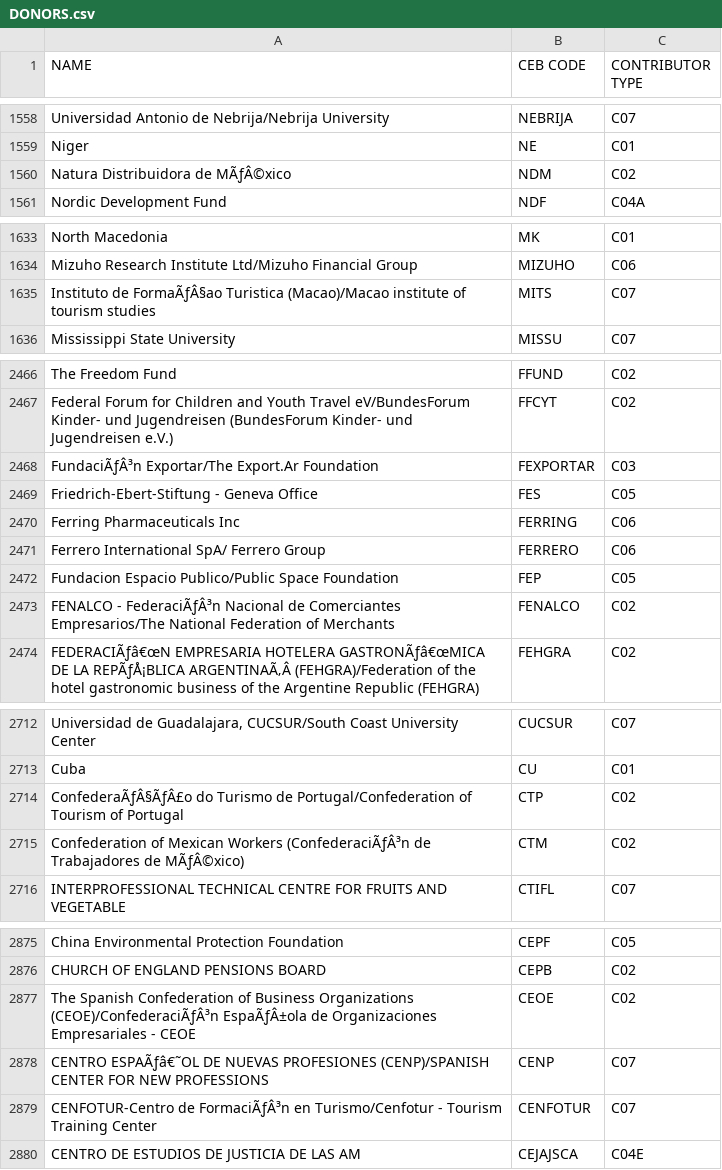
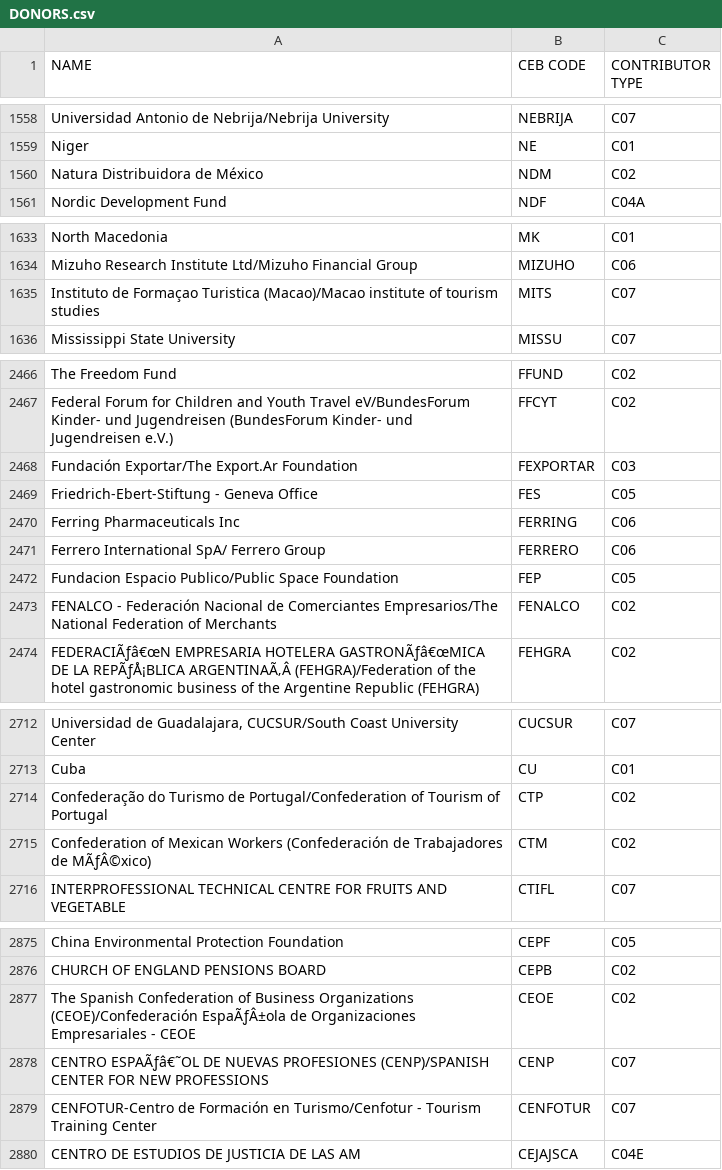
Before and after one commit to CEB-HLCM/FS-Public-Codes, a CSV file: DONORS.csv, drawn as a sheet; only a part is shown, gaps mark what is left out; the diff covers the shown part only; the diff names each change by its address in the sheet, - before the commit and + after, or states it on an @@ line.

```diff
--- a/DONORS.csv
+++ b/DONORS.csv
-A1560 (NAME): Natura Distribuidora de MÃƒÂ©xico
+A1560 (NAME): Natura Distribuidora de México
-A1635 (NAME): Instituto de FormaÃƒÂ§ao Turistica (Macao)/Macao…
+A1635 (NAME): Instituto de Formaçao Turistica (Macao)/Macao…
-A2468 (NAME): FundaciÃƒÂ³n Exportar/The Export.Ar Foundation
+A2468 (NAME): Fundación Exportar/The Export.Ar Foundation
-A2473 (NAME): FENALCO - FederaciÃƒÂ³n Nacional de…
+A2473 (NAME): FENALCO - Federación Nacional de…
-A2714 (NAME): ConfederaÃƒÂ§ÃƒÂ£o do Turismo…
+A2714 (NAME): Confederação do Turismo…
-A2715 (NAME): …Mexican Workers (ConfederaciÃƒÂ³n de Trabajadores…
+A2715 (NAME): …Mexican Workers (Confederación de Trabajadores…
-A2877 (NAME): …Business Organizations (CEOE)/ConfederaciÃƒÂ³n EspaÃƒÂ±ola de…
+A2877 (NAME): …Business Organizations (CEOE)/Confederación EspaÃƒÂ±ola de…
-A2879 (NAME): CENFOTUR-Centro de FormaciÃƒÂ³n en Turismo/Cenfotur…
+A2879 (NAME): CENFOTUR-Centro de Formación en Turismo/Cenfotur…
```
Also changed, not shown: 53 edited cells elsewhere in this file.
